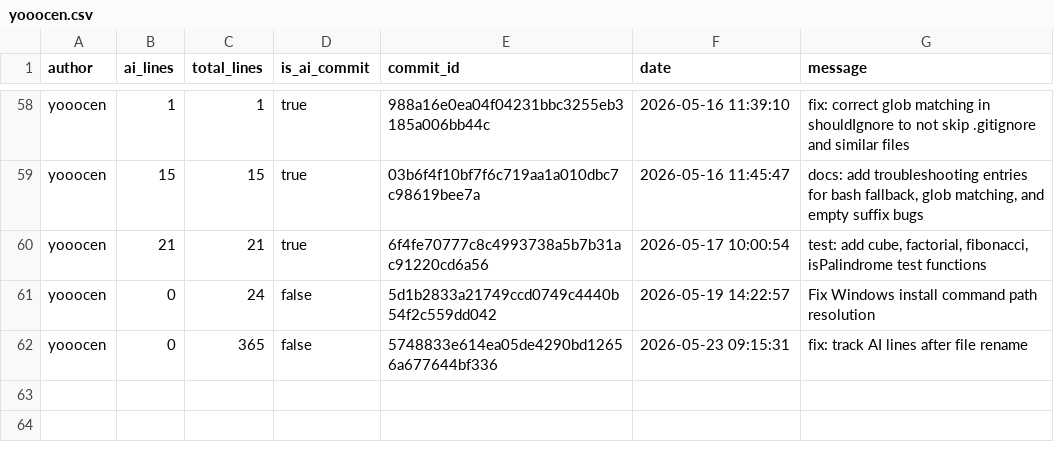
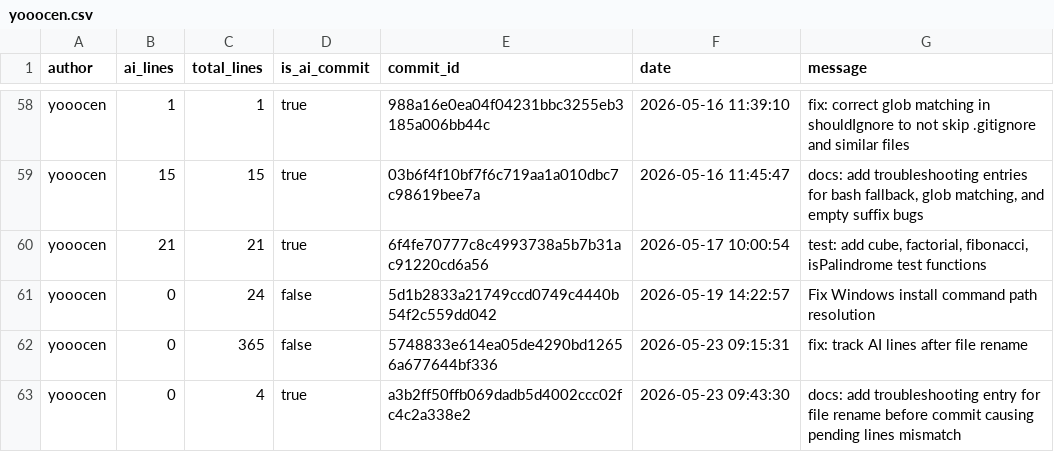
Before and after one commit to JohnJAS/git-code-tracker, a CSV file: .ai-tracking/yooocen.csv, drawn as a sheet; only a part is shown, gaps mark what is left out.

Commit message:
docs: add troubleshooting entry for file rename before commit causing pending lines mismatch
[custom]

```diff
--- a/.ai-tracking/yooocen.csv
+++ b/.ai-tracking/yooocen.csv
@@ -62 +62,2 @@ yooocen,0,24,false,5d1b2833a21749ccd0749c4440b54f2c559dd042,2026-05-19 14:22:57,
 yooocen,0,365,false,5748833e614ea05de4290bd12656a677644bf336,2026-05-23 09:15:31,fix: track AI lines after file rename
+yooocen,0,4,true,a3b2ff50ffb069dadb5d4002ccc02fc4c2a338e2,2026-05-23 09:43:30,docs: add troubleshooting entry for file rename before commit causing pending lines mismatch
```
